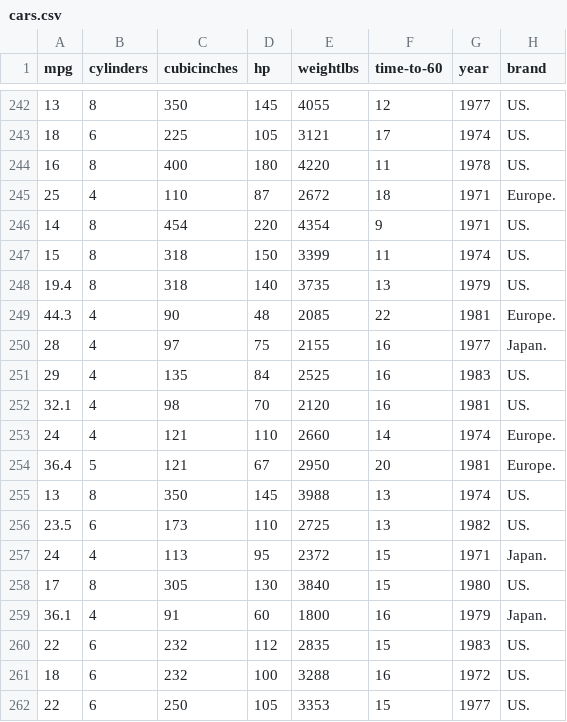
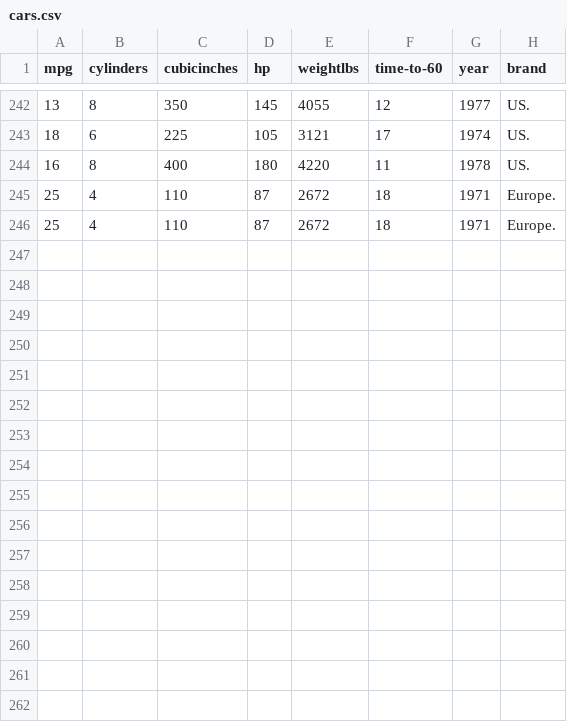
Before and after one commit to PES-Innovation-Lab/Apathetic-ML, a CSV file: DC/K-Means [Recovery + Data Handling]/master/cars.csv, drawn as a sheet; only a part is shown, gaps mark what is left out; removed rows and columns are numbered as before the commit, all else as after; the diff names each change by its address in the sheet, - before the commit and + after, or states it on an @@ line.

```diff
--- a/DC/K-Means [Recovery + Data Handling]/master/cars.csv
+++ b/DC/K-Means [Recovery + Data Handling]/master/cars.csv
-row 246: 14 | 8 | 454 | 220 | 4354 | 9 | 1971 | US.
-row 247: 15 | 8 | 318 | 150 | 3399 | 11 | 1974 | US.
-row 248: 19.4 | 8 | 318 | 140 | 3735 | 13 | 1979 | US.
-row 249: 44.3 | 4 | 90 | 48 | 2085 | 22 | 1981 | Europe.
-row 250: 28 | 4 | 97 | 75 | 2155 | 16 | 1977 | Japan.
-row 251: 29 | 4 | 135 | 84 | 2525 | 16 | 1983 | US.
-row 252: 32.1 | 4 | 98 | 70 | 2120 | 16 | 1981 | US.
-row 253: 24 | 4 | 121 | 110 | 2660 | 14 | 1974 | Europe.
-row 254: 36.4 | 5 | 121 | 67 | 2950 | 20 | 1981 | Europe.
-row 255: 13 | 8 | 350 | 145 | 3988 | 13 | 1974 | US.
-row 256: 23.5 | 6 | 173 | 110 | 2725 | 13 | 1982 | US.
-row 257: 24 | 4 | 113 | 95 | 2372 | 15 | 1971 | Japan.
-row 258: 17 | 8 | 305 | 130 | 3840 | 15 | 1980 | US.
-row 259: 36.1 | 4 | 91 | 60 | 1800 | 16 | 1979 | Japan.
-row 260: 22 | 6 | 232 | 112 | 2835 | 15 | 1983 | US.
-row 261: 18 | 6 | 232 | 100 | 3288 | 16 | 1972 | US.
-row 262: 22 | 6 | 250 | 105 | 3353 | 15 | 1977 | US.
+row 246: 25 | 4 | 110 | 87 | 2672 | 18 | 1971 | Europe.
```
Also changed, not shown: DC/K-Means [Recovery + Data Handling]/deployment/cars.csv, 11 other files.
